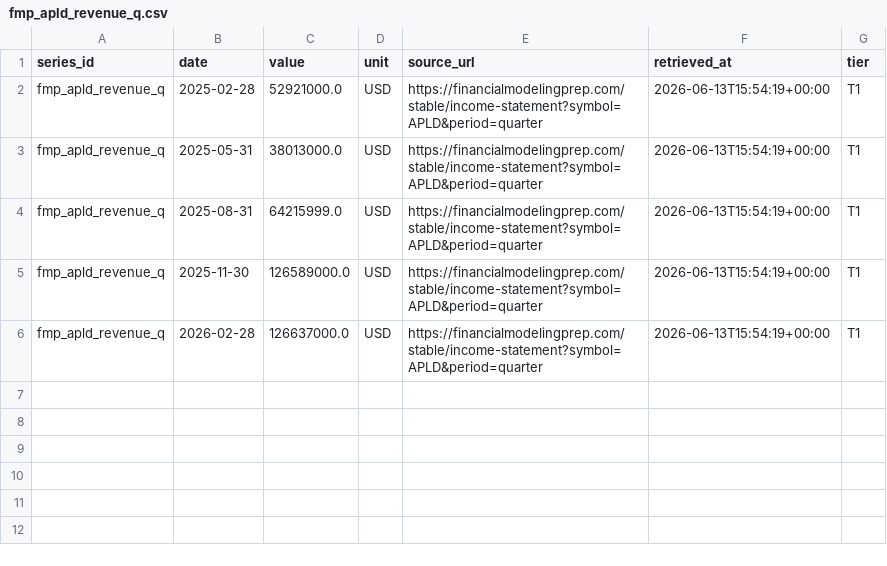
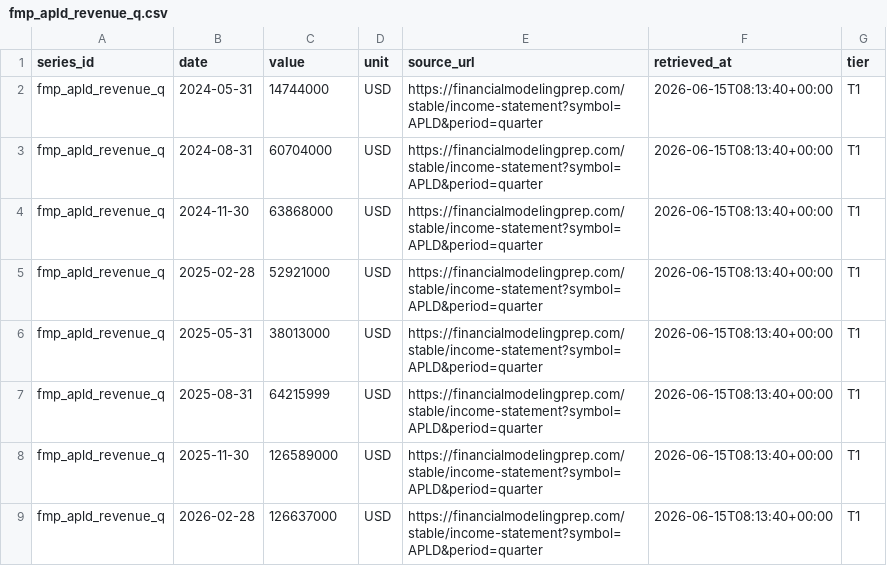
Before and after one commit to allangiraf-hub/return-on-thinking, a CSV file: data/series/fmp_apld_revenue_q.csv, drawn as a sheet.

```diff
--- a/data/series/fmp_apld_revenue_q.csv
+++ b/data/series/fmp_apld_revenue_q.csv
@@ -1,6 +1,9 @@
 series_id,date,value,unit,source_url,retrieved_at,tier
-fmp_apld_revenue_q,2025-02-28,52921000.0,USD,https://financialmodelingprep.com/stable/income-statement?symbol=APLD&period=quarter,2026-06-13T15:54:19+00:00,T1
-fmp_apld_revenue_q,2025-05-31,38013000.0,USD,https://financialmodelingprep.com/stable/income-statement?symbol=APLD&period=quarter,2026-06-13T15:54:19+00:00,T1
-fmp_apld_revenue_q,2025-08-31,64215999.0,USD,https://financialmodelingprep.com/stable/income-statement?symbol=APLD&period=quarter,2026-06-13T15:54:19+00:00,T1
-fmp_apld_revenue_q,2025-11-30,126589000.0,USD,https://financialmodelingprep.com/stable/income-statement?symbol=APLD&period=quarter,2026-06-13T15:54:19+00:00,T1
-fmp_apld_revenue_q,2026-02-28,126637000.0,USD,https://financialmodelingprep.com/stable/income-statement?symbol=APLD&period=quarter,2026-06-13T15:54:19+00:00,T1
+fmp_apld_revenue_q,2024-05-31,14744000,USD,https://financialmodelingprep.com/stable/income-statement?symbol=APLD&period=quarter,2026-06-15T08:13:40+00:00,T1
+fmp_apld_revenue_q,2024-08-31,60704000,USD,https://financialmodelingprep.com/stable/income-statement?symbol=APLD&period=quarter,2026-06-15T08:13:40+00:00,T1
+fmp_apld_revenue_q,2024-11-30,63868000,USD,https://financialmodelingprep.com/stable/income-statement?symbol=APLD&period=quarter,2026-06-15T08:13:40+00:00,T1
+fmp_apld_revenue_q,2025-02-28,52921000,USD,https://financialmodelingprep.com/stable/income-statement?symbol=APLD&period=quarter,2026-06-15T08:13:40+00:00,T1
+fmp_apld_revenue_q,2025-05-31,38013000,USD,https://financialmodelingprep.com/stable/income-statement?symbol=APLD&period=quarter,2026-06-15T08:13:40+00:00,T1
+fmp_apld_revenue_q,2025-08-31,64215999,USD,https://financialmodelingprep.com/stable/income-statement?symbol=APLD&period=quarter,2026-06-15T08:13:40+00:00,T1
+fmp_apld_revenue_q,2025-11-30,126589000,USD,https://financialmodelingprep.com/stable/income-statement?symbol=APLD&period=quarter,2026-06-15T08:13:40+00:00,T1
+fmp_apld_revenue_q,2026-02-28,126637000,USD,https://financialmodelingprep.com/stable/income-statement?symbol=APLD&period=quarter,2026-06-15T08:13:40+00:00,T1
```
Also changed, not shown: data/series/fmp_crwv_revenue_q.csv, data/series/fmp_googl_cloud_segment_rev_a.csv, 47 other files.
